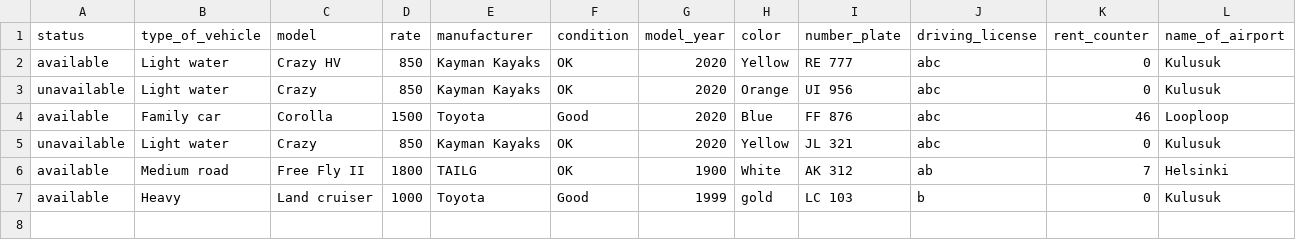
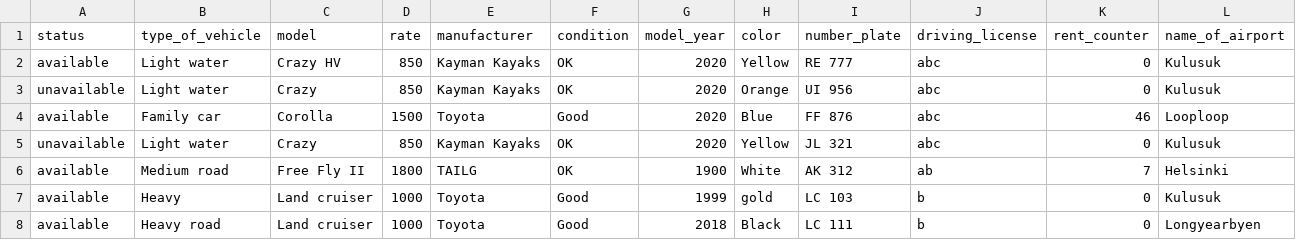
Before and after one commit to Boggi-Jones/Verklegt-Namskeid1, a CSV file: TheProgram/Data/data/Vehicle.csv, drawn as a sheet.

```diff
--- a/TheProgram/Data/data/Vehicle.csv
+++ b/TheProgram/Data/data/Vehicle.csv
@@ -7 +7,2 @@ available,Medium road,Free Fly II,1800,TAILG,OK,1900,White,AK 312,ab,7,Helsinki
 available,Heavy,Land cruiser,1000,Toyota,Good,1999,gold,LC 103,b,0,Kulusuk
+available,Heavy road,Land cruiser,1000,Toyota,Good,2018,Black,LC 111,b,0,Longyearbyen
```
Also changed, not shown: TheProgram/Data/data/Customer.csv, TheProgram/Data/data/Employee.csv, 3 other files.
